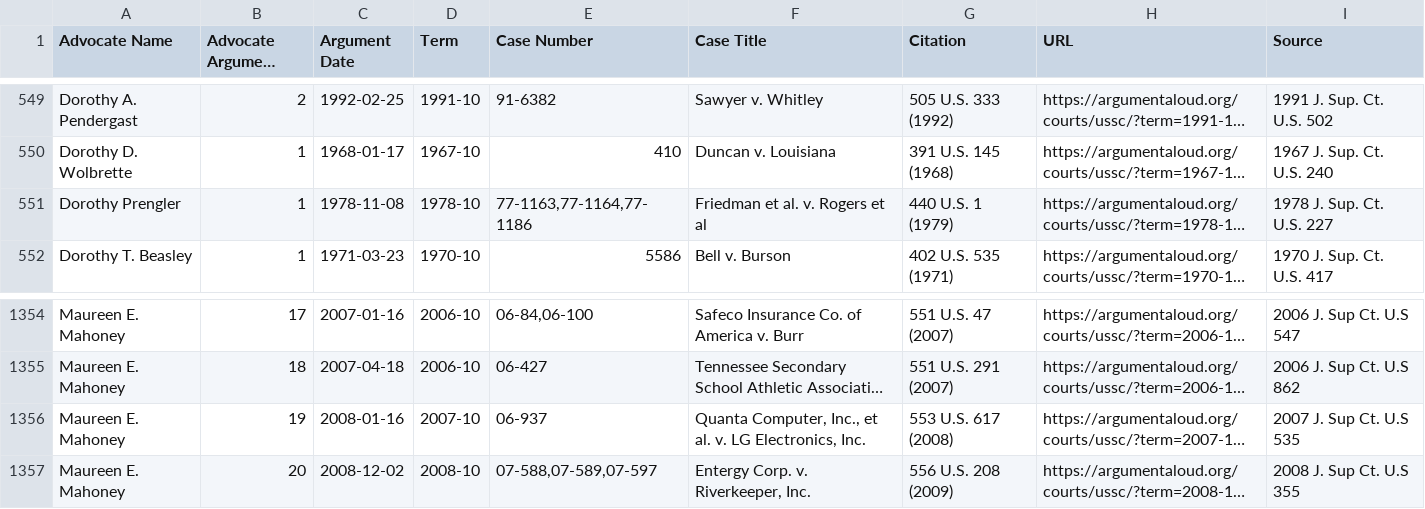
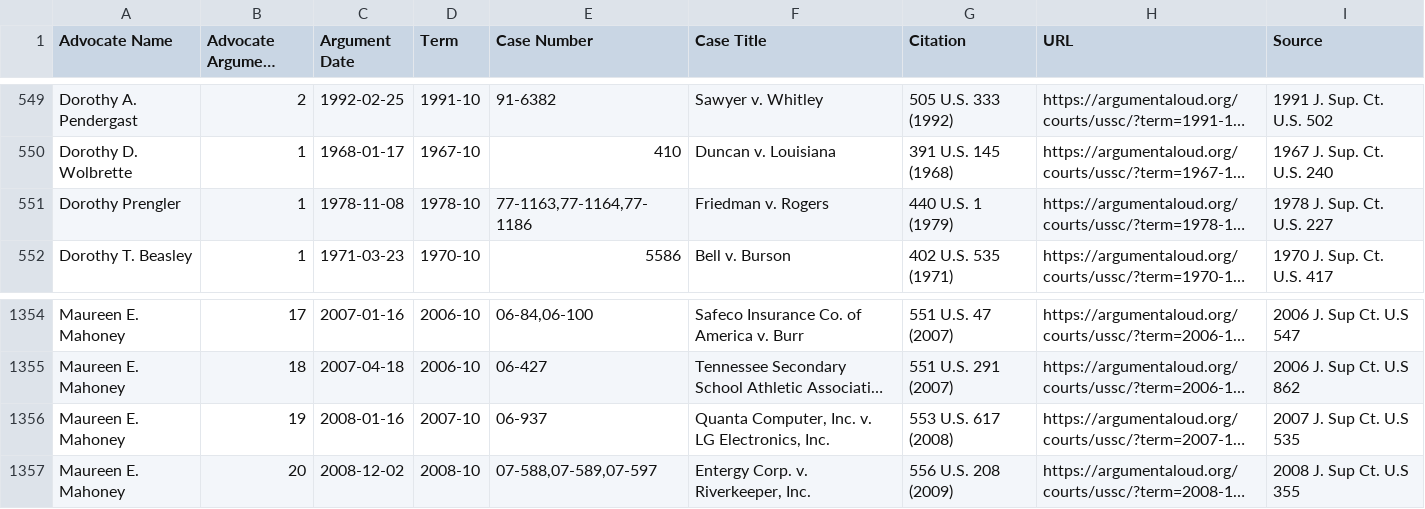
Before and after one commit to jeffpar/argument-aloud, a CSV file: data/aa/ussc_women.csv, drawn as a sheet; only a part is shown, gaps mark what is left out; long unchanged cells end in …; the diff names each change by its address in the sheet, - before the commit and + after, or states it on an @@ line.

Commit message:
Updated advocate files

```diff
--- a/data/aa/ussc_women.csv
+++ b/data/aa/ussc_women.csv
-F551 (Case Title): Friedman et al. v. Rogers et al
+F551 (Case Title): Friedman v. Rogers
-F1356 (Case Title): Quanta Computer, Inc., et al. v. LG…
+F1356 (Case Title): Quanta Computer, Inc. v. LG…
```
Also changed, not shown: 24 other files.
